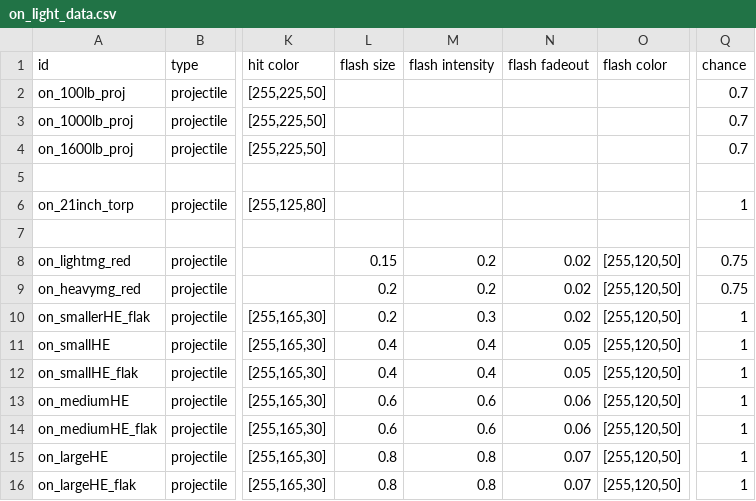
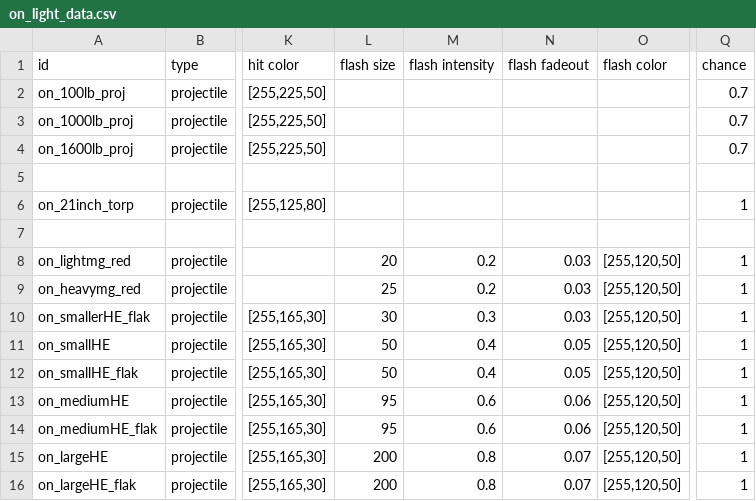
Before and after one commit to OfflcerSam/NavalSector, a CSV file: data/lights/on_light_data.csv, drawn as a sheet; only a part is shown, gaps mark what is left out; the diff names each change by its address in the sheet, - before the commit and + after, or states it on an @@ line.

Commit message:
edit

```diff
--- a/data/lights/on_light_data.csv
+++ b/data/lights/on_light_data.csv
-L8 (flash size): 0.15
+L8 (flash size): 20
-N8:N10 (flash fadeout): 0.02
+N8:N10 (flash fadeout): 0.03
-Q8:Q9 (chance): 0.75
+Q8:Q9 (chance): 1
-L9 (flash size): 0.2
+L9 (flash size): 25
-L10 (flash size): 0.2
+L10 (flash size): 30
-L11:L12 (flash size): 0.4
+L11:L12 (flash size): 50
-L13:L14 (flash size): 0.6
+L13:L14 (flash size): 95
-L15:L16 (flash size): 0.8
+L15:L16 (flash size): 200
```
